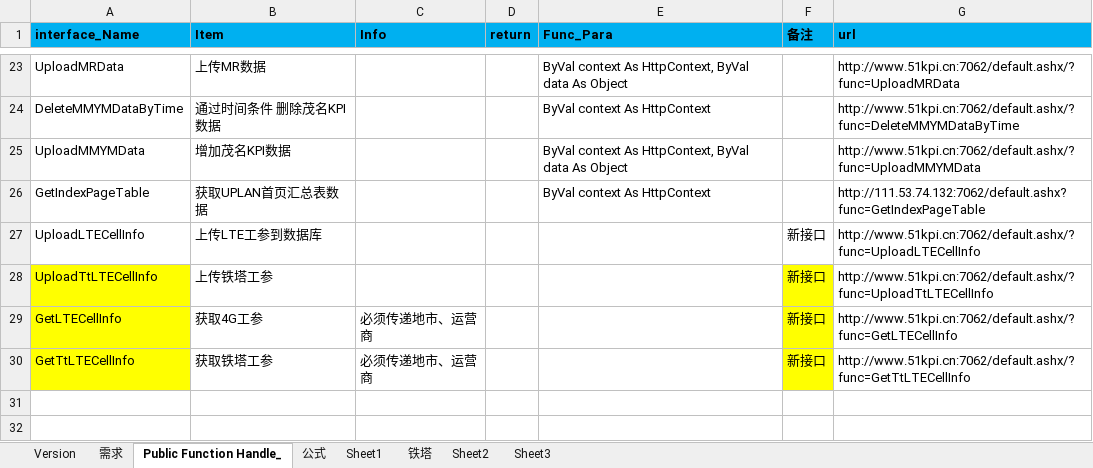
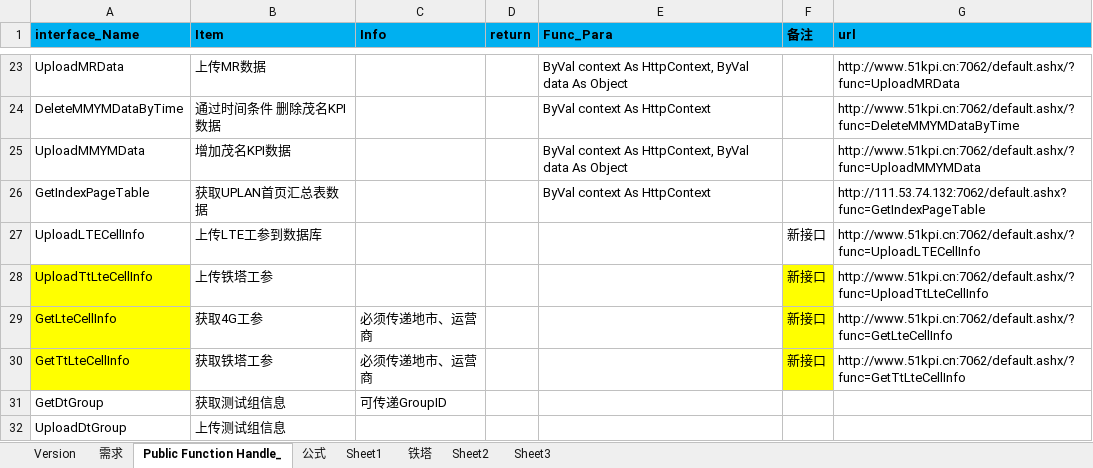
Before and after one commit to meizihuai/PhoneInfoServerIIS, an Excel workbook: PhoneInfoServerIIS/Dev/Record.xlsx, sheet Public Function Handle_, drawn as a sheet; only a part is shown, gaps mark what is left out; values as stored, in another font and other column widths than the file's, no borders; the diff names each change by its address in the sheet, - before the commit and + after, or states it on an @@ line.

```diff
--- a/PhoneInfoServerIIS/Dev/Record.xlsx (sheet Public Function Handle_)
+++ b/PhoneInfoServerIIS/Dev/Record.xlsx (sheet Public Function Handle_)
-A28 (interface_Name): UploadTtLTECellInfo
+A28 (interface_Name): UploadTtLteCellInfo
-G28 (url): http://www.51kpi.cn:7062/default.ashx/?func=UploadTtLTECellInfo
+G28 (url): http://www.51kpi.cn:7062/default.ashx/?func=UploadTtLteCellInfo
-A29 (interface_Name): GetLTECellInfo
+A29 (interface_Name): GetLteCellInfo
-G29 (url): http://www.51kpi.cn:7062/default.ashx/?func=GetLTECellInfo
+G29 (url): http://www.51kpi.cn:7062/default.ashx/?func=GetLteCellInfo
-A30 (interface_Name): GetTtLTECellInfo
+A30 (interface_Name): GetTtLteCellInfo
-G30 (url): http://www.51kpi.cn:7062/default.ashx/?func=GetTtLTECellInfo
+G30 (url): http://www.51kpi.cn:7062/default.ashx/?func=GetTtLteCellInfo
+row 31: GetDtGroup | 获取测试组信息 | 可传递GroupID
+row 32: UploadDtGroup | 上传测试组信息
```
Also changed, not shown: sheet 铁塔, sheet Sheet2, PhoneInfoServerIIS/Dev/1.表命名规则.xlsx, 2 other files.
